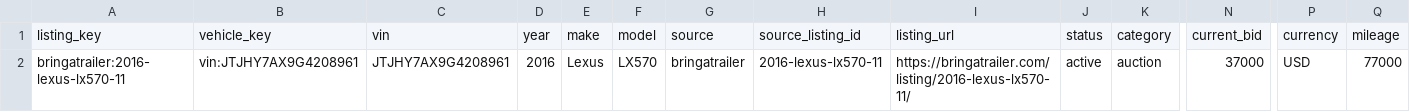
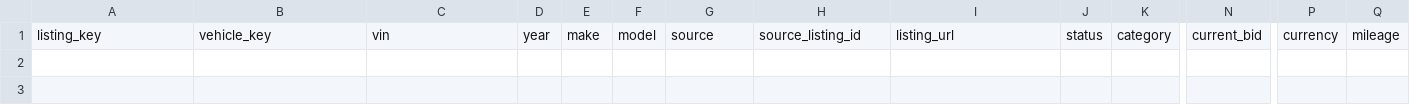
Before and after one commit to SHill1289/Cruiser-scout, a CSV file: data/auction_salvage_listings.csv, drawn as a sheet; only a part is shown, gaps mark what is left out; rows hold the shown columns only; the diff names each change by its address in the sheet, - before the commit and + after, or states it on an @@ line.

```diff
--- a/data/auction_salvage_listings.csv
+++ b/data/auction_salvage_listings.csv
-row 2: bringatrailer:2016-lexus-lx570-11 | vin:JTJHY7AX9G4208961 | JTJHY7AX9G4208961 | 2016 | Lexus | LX570 | bringatrailer | 2016-lexus-lx570-11 | https://bringatrailer.com/listing/2016-lexus-lx570-11/ | active | auction | 37000 | USD | 77000
```
Also changed, not shown: data/active_listings.csv, data/excluded_listings.csv, 10 other files.
